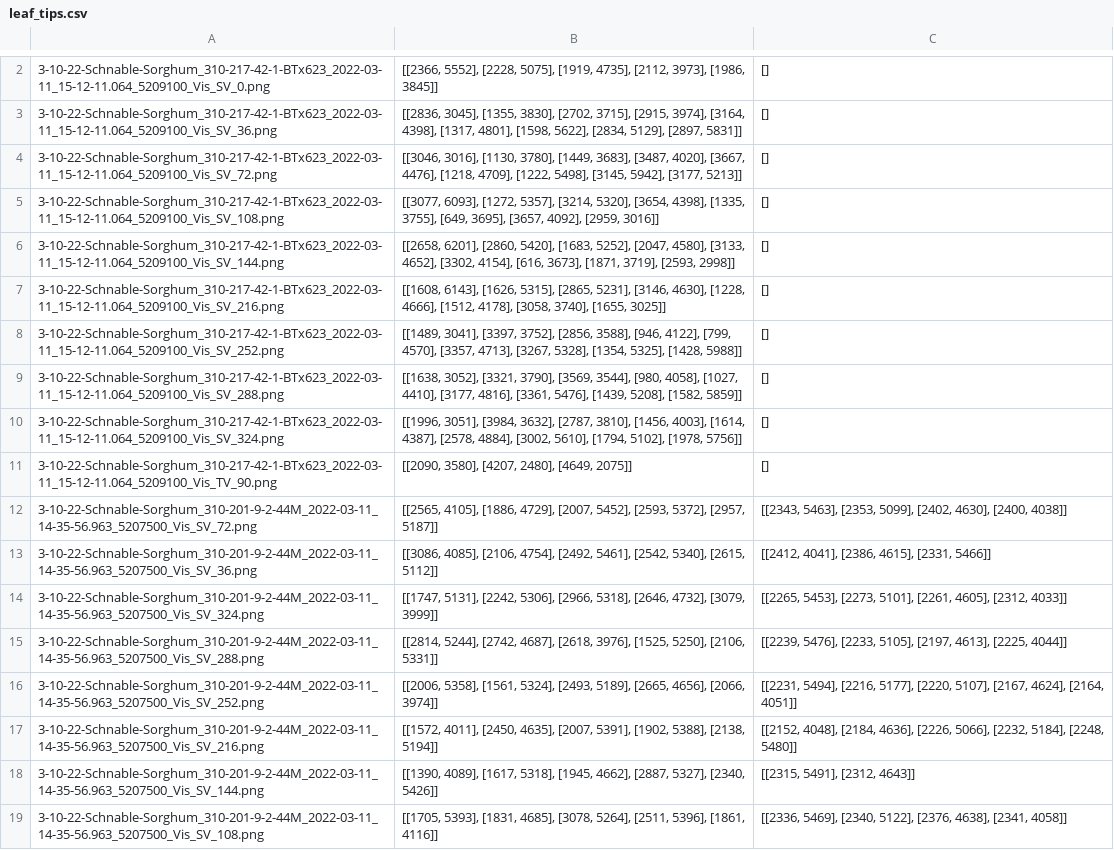
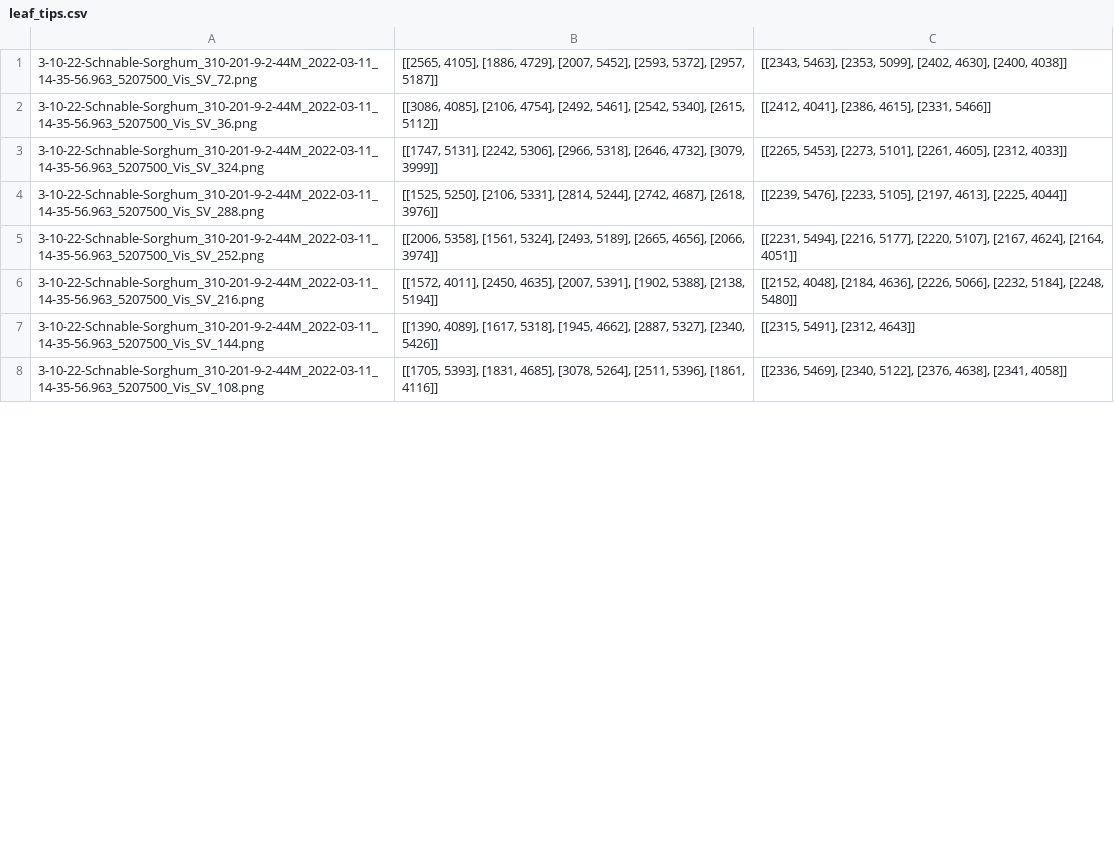
Before and after one commit to mgaillard/LeafTipTriangulation, a CSV file: Phenotyping/sorghum_2022/leaf_tips.csv, drawn as a sheet; only a part is shown, gaps mark what is left out; removed rows and columns are numbered as before the commit, all else as after; the diff covers the shown part only; the diff names each change by its address in the sheet, - before the commit and + after, or states it on an @@ line.

```diff
--- a/Phenotyping/sorghum_2022/leaf_tips.csv
+++ b/Phenotyping/sorghum_2022/leaf_tips.csv
-row 2: 3-10-22-Schnable-Sorghum_310-217-42-1-BTx623_2022-03-11_15-12-11.064_5209100_Vis_SV_0.png | [[2366, 5552], [2228, 5075], [1919, 4735], [2112, 3973], [1986, 3845]] | []
-row 3: 3-10-22-Schnable-Sorghum_310-217-42-1-BTx623_2022-03-11_15-12-11.064_5209100_Vis_SV_36.png | [[2836, 3045], [1355, 3830], [2702, 3715], [2915, 3974], [3164, 4398], [1317, 4801], [1598, 5622], [2834, 5129], [2897, 5831]] | []
-row 4: 3-10-22-Schnable-Sorghum_310-217-42-1-BTx623_2022-03-11_15-12-11.064_5209100_Vis_SV_72.png | [[3046, 3016], [1130, 3780], [1449, 3683], [3487, 4020], [3667, 4476], [1218, 4709], [1222, 5498], [3145, 5942], [3177, 5213]] | []
-row 5: 3-10-22-Schnable-Sorghum_310-217-42-1-BTx623_2022-03-11_15-12-11.064_5209100_Vis_SV_108.png | [[3077, 6093], [1272, 5357], [3214, 5320], [3654, 4398], [1335, 3755], [649, 3695], [3657, 4092], [2959, 3016]] | []
-row 6: 3-10-22-Schnable-Sorghum_310-217-42-1-BTx623_2022-03-11_15-12-11.064_5209100_Vis_SV_144.png | [[2658, 6201], [2860, 5420], [1683, 5252], [2047, 4580], [3133, 4652], [3302, 4154], [616, 3673], [1871, 3719], [2593, 2998]] | []
-row 7: 3-10-22-Schnable-Sorghum_310-217-42-1-BTx623_2022-03-11_15-12-11.064_5209100_Vis_SV_216.png | [[1608, 6143], [1626, 5315], [2865, 5231], [3146, 4630], [1228, 4666], [1512, 4178], [3058, 3740], [1655, 3025]] | []
-row 8: 3-10-22-Schnable-Sorghum_310-217-42-1-BTx623_2022-03-11_15-12-11.064_5209100_Vis_SV_252.png | [[1489, 3041], [3397, 3752], [2856, 3588], [946, 4122], [799, 4570], [3357, 4713], [3267, 5328], [1354, 5325], [1428, 5988]] | []
-row 9: 3-10-22-Schnable-Sorghum_310-217-42-1-BTx623_2022-03-11_15-12-11.064_5209100_Vis_SV_288.png | [[1638, 3052], [3321, 3790], [3569, 3544], [980, 4058], [1027, 4410], [3177, 4816], [3361, 5476], [1439, 5208], [1582, 5859]] | []
-row 10: 3-10-22-Schnable-Sorghum_310-217-42-1-BTx623_2022-03-11_15-12-11.064_5209100_Vis_SV_324.png | [[1996, 3051], [3984, 3632], [2787, 3810], [1456, 4003], [1614, 4387], [2578, 4884], [3002, 5610], [1794, 5102], [1978, 5756]] | []
-row 11: 3-10-22-Schnable-Sorghum_310-217-42-1-BTx623_2022-03-11_15-12-11.064_5209100_Vis_TV_90.png | [[2090, 3580], [4207, 2480], [4649, 2075]] | []
-B4: [[2814, 5244], [2742, 4687], [2618, 3976], [1525, 5250], [2106, 5331]]
+B4: [[1525, 5250], [2106, 5331], [2814, 5244], [2742, 4687], [2618, 3976]]
```
Also changed, not shown: 26 added rows, 1 removed row and 20 edited cells elsewhere in this file, 1 other file.
